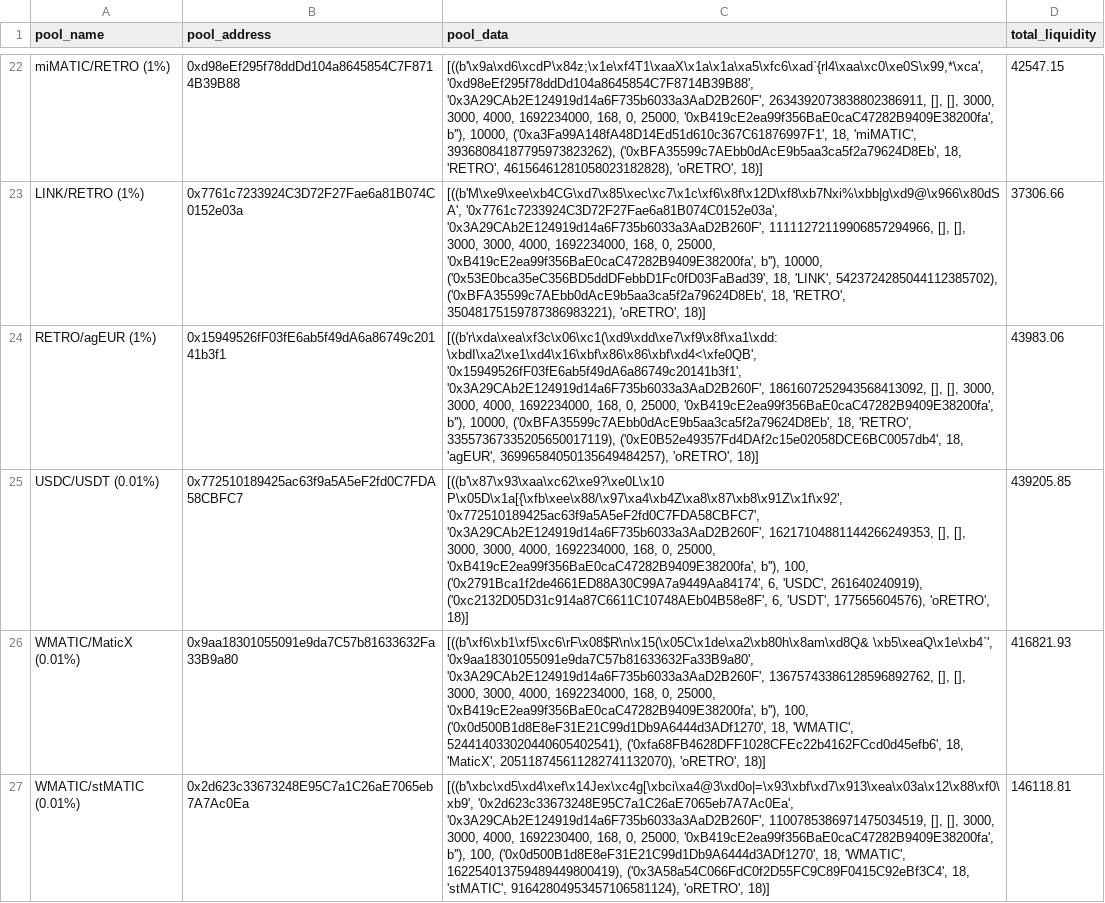
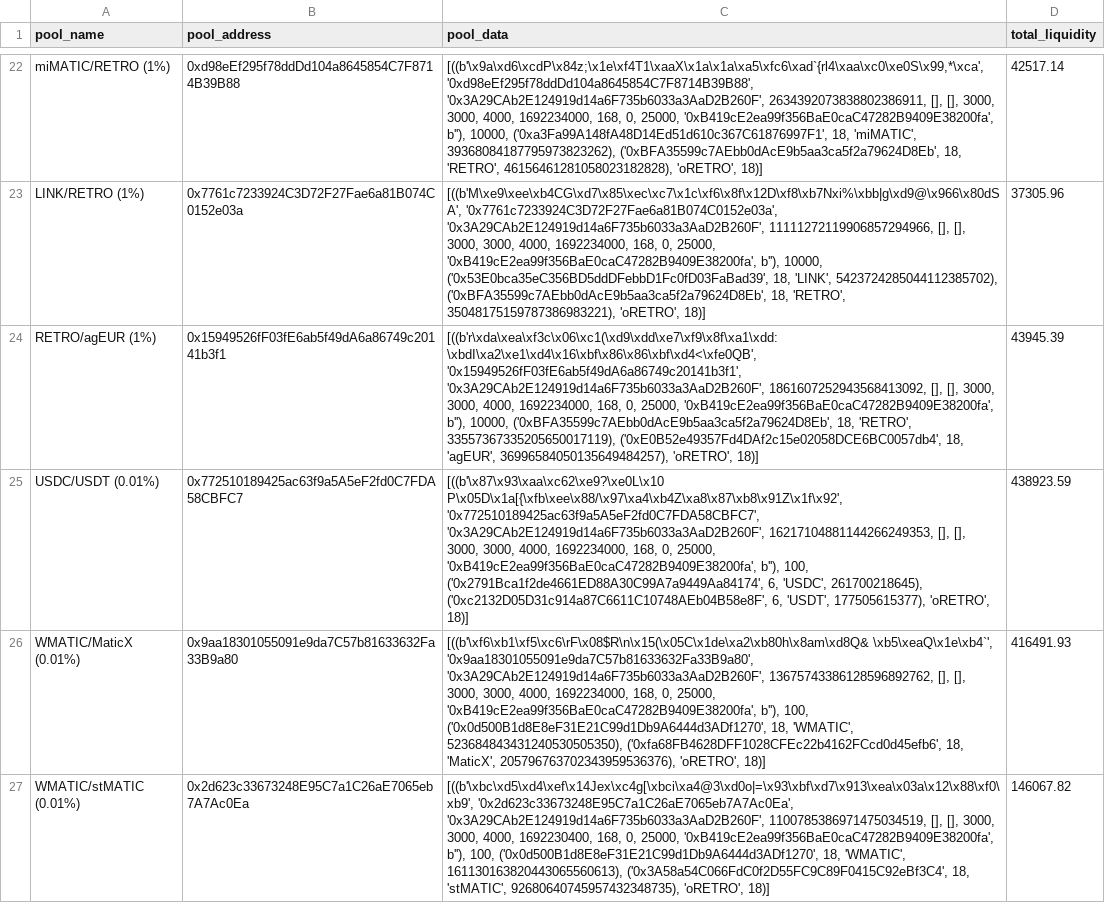
Before and after one commit to ALMIGHTYABE/Retro-Data, a CSV file: data/pool_data.csv, drawn as a sheet; only a part is shown, gaps mark what is left out; the diff covers the shown part only; the diff names each change by its address in the sheet, - before the commit and + after, or states it on an @@ line.

```diff
--- a/data/pool_data.csv
+++ b/data/pool_data.csv
-D22 (total_liquidity): 42547.15
+D22 (total_liquidity): 42517.14
-D23 (total_liquidity): 37306.66
+D23 (total_liquidity): 37305.96
-D24 (total_liquidity): 43983.06
+D24 (total_liquidity): 43945.39
-C25 (pool_data): …6, 'USDC', 261640240919), ('0xc2132D05D31c914a87C6611C10748AEb04B58e8F', 6, 'USDT', 177565604576), 'oRETRO', 18)]
+C25 (pool_data): …6, 'USDC', 261700218645), ('0xc2132D05D31c914a87C6611C10748AEb04B58e8F', 6, 'USDT', 177505615377), 'oRETRO', 18)]
-D25 (total_liquidity): 439205.85
+D25 (total_liquidity): 438923.59
-C26 (pool_data): …18, 'WMATIC', 524414033020440605402541), ('0xfa68FB4628DFF1028CFEc22b4162FCcd0d45efb6', 18, 'MaticX', 205118745611282741132070), 'oRETRO', 18)]
+C26 (pool_data): …18, 'WMATIC', 523684843431240530505350), ('0xfa68FB4628DFF1028CFEc22b4162FCcd0d45efb6', 18, 'MaticX', 205796763702343959536376), 'oRETRO', 18)]
-D26 (total_liquidity): 416821.93
+D26 (total_liquidity): 416491.93
-C27 (pool_data): …18, 'WMATIC', 162254013759489449800419), ('0x3A58a54C066FdC0f2D55FC9C89F0415C92eBf3C4', 18, 'stMATIC', 91642804953457106581124), 'oRETRO', 18)]
+C27 (pool_data): …18, 'WMATIC', 161130163820443065560613), ('0x3A58a54C066FdC0f2D55FC9C89F0415C92eBf3C4', 18, 'stMATIC', 92680640745957432348735), 'oRETRO', 18)]
-D27 (total_liquidity): 146118.81
+D27 (total_liquidity): 146067.82
```
Also changed, not shown: 62 edited cells elsewhere in this file, 1 other file.
